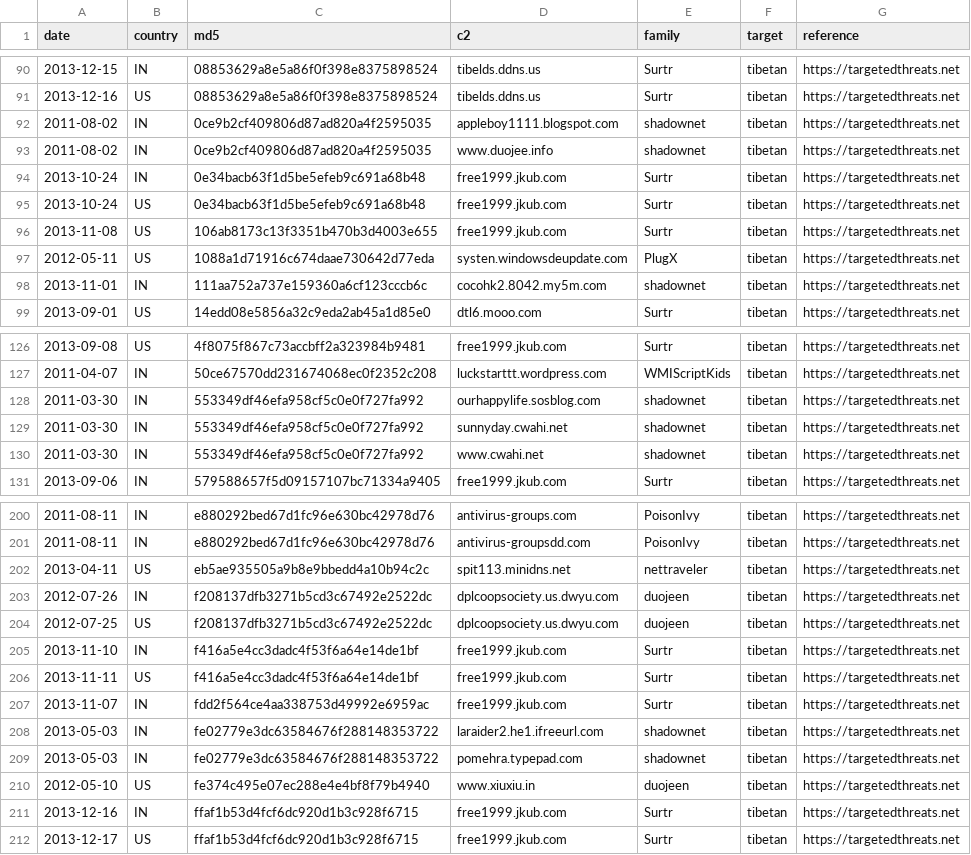
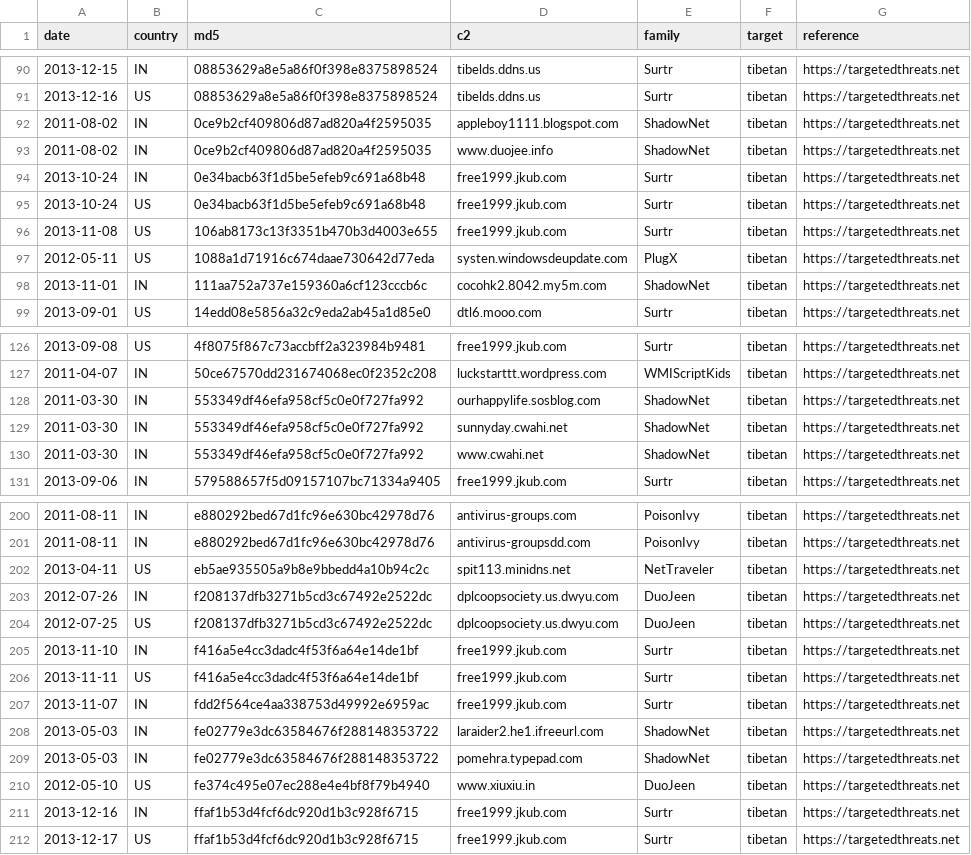
Before and after one commit to digitalfreedom/data-targetedthreats, a CSV file: targetedthreats.csv, drawn as a sheet; only a part is shown, gaps mark what is left out; the diff covers the shown part only.

Commit message:
Uniform family names

```diff
--- a/targetedthreats.csv
+++ b/targetedthreats.csv
@@ -91,4 +91,4 @@ date,country,md5,c2,family,target,reference
 2013-12-16,US,08853629a8e5a86f0f398e8375898524,tibelds.ddns.us,Surtr,tibetan,https://targetedthreats.net
-2011-08-02,IN,0ce9b2cf409806d87ad820a4f2595035,appleboy1111.blogspot.com,shadownet,tibetan,https://targetedthreats.net
-2011-08-02,IN,0ce9b2cf409806d87ad820a4f2595035,www.duojee.info,shadownet,tibetan,https://targetedthreats.net
+2011-08-02,IN,0ce9b2cf409806d87ad820a4f2595035,appleboy1111.blogspot.com,ShadowNet,tibetan,https://targetedthreats.net
+2011-08-02,IN,0ce9b2cf409806d87ad820a4f2595035,www.duojee.info,ShadowNet,tibetan,https://targetedthreats.net
 2013-10-24,IN,0e34bacb63f1d5be5efeb9c691a68b48,free1999.jkub.com,Surtr,tibetan,https://targetedthreats.net
@@ -97,3 +97,3 @@ date,country,md5,c2,family,target,reference
 2012-05-11,US,1088a1d71916c674daae730642d77eda,systen.windowsdeupdate.com,PlugX,tibetan,https://targetedthreats.net
-2013-11-01,IN,111aa752a737e159360a6cf123cccb6c,cocohk2.8042.my5m.com,shadownet,tibetan,https://targetedthreats.net
+2013-11-01,IN,111aa752a737e159360a6cf123cccb6c,cocohk2.8042.my5m.com,ShadowNet,tibetan,https://targetedthreats.net
 2013-09-01,US,14edd08e5856a32c9eda2ab45a1d85e0,dtl6.mooo.com,Surtr,tibetan,https://targetedthreats.net
@@ -127,5 +127,5 @@ date,country,md5,c2,family,target,reference
 2011-04-07,IN,50ce67570dd231674068ec0f2352c208,luckstarttt.wordpress.com,WMIScriptKids,tibetan,https://targetedthreats.net
-2011-03-30,IN,553349df46efa958cf5c0e0f727fa992,ourhappylife.sosblog.com,shadownet,tibetan,https://targetedthreats.net
-2011-03-30,IN,553349df46efa958cf5c0e0f727fa992,sunnyday.cwahi.net,shadownet,tibetan,https://targetedthreats.net
-2011-03-30,IN,553349df46efa958cf5c0e0f727fa992,www.cwahi.net,shadownet,tibetan,https://targetedthreats.net
+2011-03-30,IN,553349df46efa958cf5c0e0f727fa992,ourhappylife.sosblog.com,ShadowNet,tibetan,https://targetedthreats.net
+2011-03-30,IN,553349df46efa958cf5c0e0f727fa992,sunnyday.cwahi.net,ShadowNet,tibetan,https://targetedthreats.net
+2011-03-30,IN,553349df46efa958cf5c0e0f727fa992,www.cwahi.net,ShadowNet,tibetan,https://targetedthreats.net
 2013-09-06,IN,579588657f5d09157107bc71334a9405,free1999.jkub.com,Surtr,tibetan,https://targetedthreats.net
@@ -201,5 +201,5 @@ date,country,md5,c2,family,target,reference
 2011-08-11,IN,e880292bed67d1fc96e630bc42978d76,antivirus-groupsdd.com,PoisonIvy,tibetan,https://targetedthreats.net
-2013-04-11,US,eb5ae935505a9b8e9bbedd4a10b94c2c,spit113.minidns.net,nettraveler,tibetan,https://targetedthreats.net
-2012-07-26,IN,f208137dfb3271b5cd3c67492e2522dc,dplcoopsociety.us.dwyu.com,duojeen,tibetan,https://targetedthreats.net
-2012-07-25,US,f208137dfb3271b5cd3c67492e2522dc,dplcoopsociety.us.dwyu.com,duojeen,tibetan,https://targetedthreats.net
+2013-04-11,US,eb5ae935505a9b8e9bbedd4a10b94c2c,spit113.minidns.net,NetTraveler,tibetan,https://targetedthreats.net
+2012-07-26,IN,f208137dfb3271b5cd3c67492e2522dc,dplcoopsociety.us.dwyu.com,DuoJeen,tibetan,https://targetedthreats.net
+2012-07-25,US,f208137dfb3271b5cd3c67492e2522dc,dplcoopsociety.us.dwyu.com,DuoJeen,tibetan,https://targetedthreats.net
 2013-11-10,IN,f416a5e4cc3dadc4f53f6a64e14de1bf,free1999.jkub.com,Surtr,tibetan,https://targetedthreats.net
@@ -207,5 +207,5 @@ date,country,md5,c2,family,target,reference
 2013-11-07,IN,fdd2f564ce4aa338753d49992e6959ac,free1999.jkub.com,Surtr,tibetan,https://targetedthreats.net
-2013-05-03,IN,fe02779e3dc63584676f288148353722,laraider2.he1.ifreeurl.com,shadownet,tibetan,https://targetedthreats.net
-2013-05-03,IN,fe02779e3dc63584676f288148353722,pomehra.typepad.com,shadownet,tibetan,https://targetedthreats.net
-2012-05-10,US,fe374c495e07ec288e4e4bf8f79b4940,www.xiuxiu.in,duojeen,tibetan,https://targetedthreats.net
+2013-05-03,IN,fe02779e3dc63584676f288148353722,laraider2.he1.ifreeurl.com,ShadowNet,tibetan,https://targetedthreats.net
+2013-05-03,IN,fe02779e3dc63584676f288148353722,pomehra.typepad.com,ShadowNet,tibetan,https://targetedthreats.net
+2012-05-10,US,fe374c495e07ec288e4e4bf8f79b4940,www.xiuxiu.in,DuoJeen,tibetan,https://targetedthreats.net
 2013-12-16,IN,ffaf1b53d4fcf6dc920d1b3c928f6715,free1999.jkub.com,Surtr,tibetan,https://targetedthreats.net
```
Also changed, not shown: 7 edited cells elsewhere in this file.
